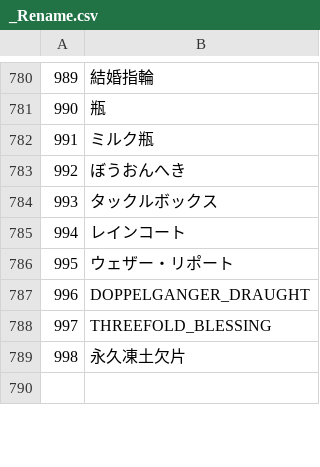
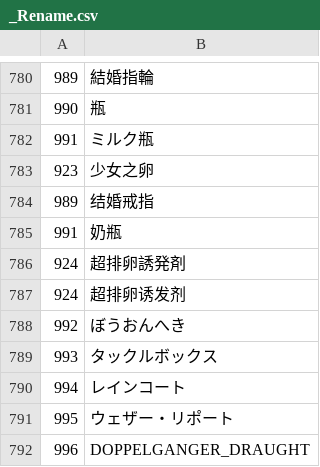
Before and after one commit to Paradox-Phenomenon/EraTW-Magic_DLC, a CSV file: CSV/_Rename.csv, drawn as a sheet; only a part is shown, gaps mark what is left out; the shorter side is filled out with more unchanged rows; the diff names each change by its address in the sheet, - before the commit and + after, or states it on an @@ line.

```diff
--- a/CSV/_Rename.csv
+++ b/CSV/_Rename.csv
+row 783: 923 | 少女之卵
+row 784: 989 | 结婚戒指
+row 785: 991 | 奶瓶
+row 786: 924 | 超排卵誘発剤
+row 787: 924 | 超排卵诱发剂
```
Also changed, not shown: CSV/Item.csv, 23 other files.
